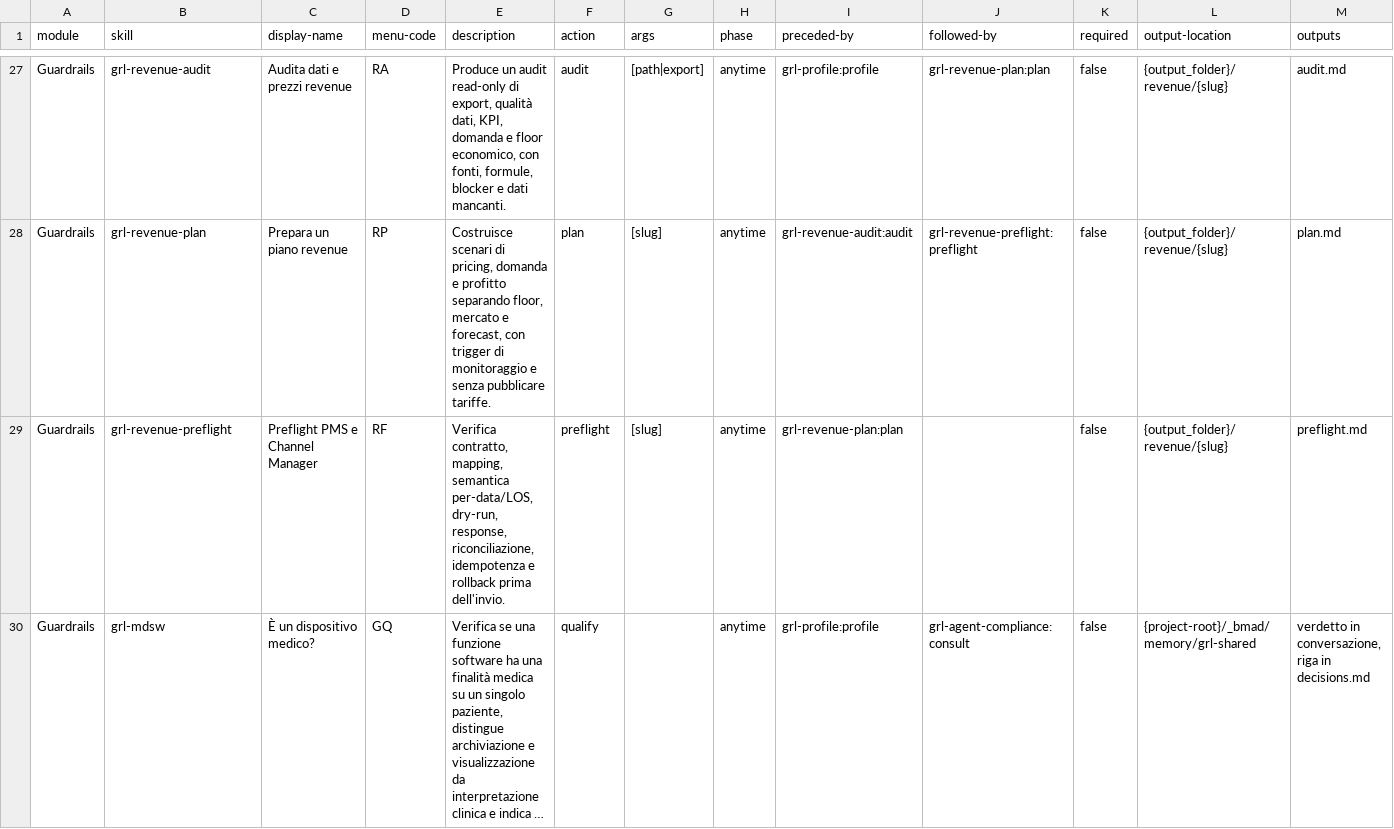
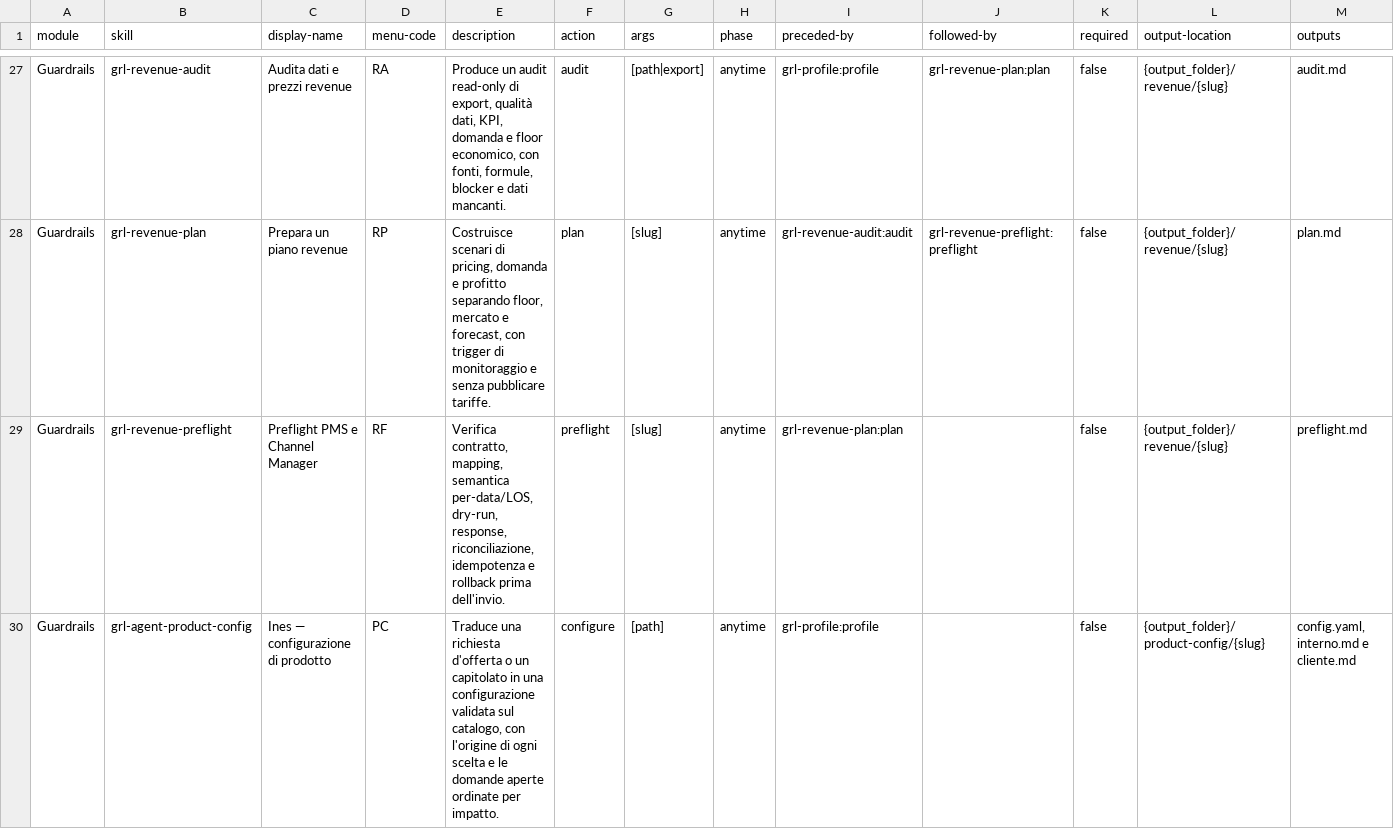
Before and after one commit to mlarese/bmad-module-guardrails, a CSV file: src/module-help.csv, drawn as a sheet; only a part is shown, gaps mark what is left out; the shorter side is filled out with more unchanged rows; long unchanged cells end in …; the diff covers the shown part only.

Commit message:
feat(grl): add product configuration specialist

```diff
--- a/src/module-help.csv
+++ b/src/module-help.csv
@@ -29 +29,2 @@ Guardrails,grl-revenue-plan,Prepara un piano revenue,RP,"Costruisce scenari di p
 Guardrails,grl-revenue-preflight,Preflight PMS e Channel Manager,RF,"Verifica contratto, mapping, semantica per-data/LOS, dry-run, response, riconciliazione, idempotenza e rollback prima dell'invio.",preflight,[slug],anytime,grl-revenue-plan:plan,,false,{output_folder}/revenue/{slug},preflight.md
+Guardrails,grl-agent-product-config,Ines — configurazione di prodotto,PC,"Traduce una richiesta d'offerta o un capitolato in una configurazione validata sul catalogo, con l'origine di ogni scelta e le domande aperte ordinate per impatto.",configure,[path],anytime,grl-profile:profile,,false,{output_folder}/product-config/{slug},"config.yaml, interno.md e cliente.md"
```
Also changed, not shown: 1 added row and 1 edited cell elsewhere in this file, 29 other files.
